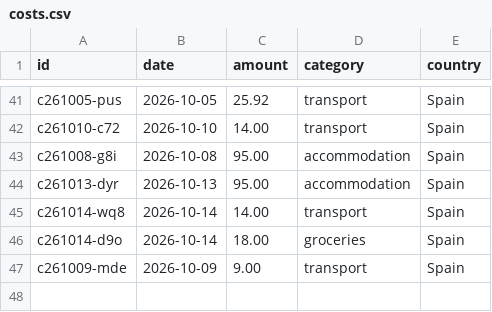
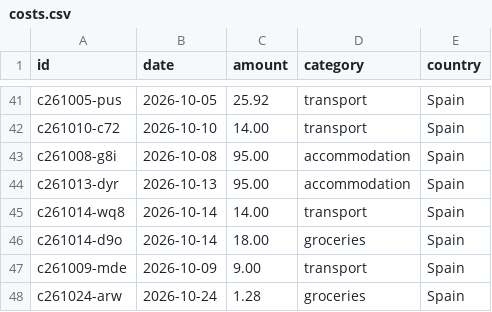
Before and after one commit to thaeussner/travel_dashboard, a CSV file: data/costs.csv, drawn as a sheet; only a part is shown, gaps mark what is left out.

Commit message:
costs: 1 saved (from the dashboard)

```diff
--- a/data/costs.csv
+++ b/data/costs.csv
@@ -47 +47,2 @@ c261014-d9o,2026-10-14,18.00,groceries,Spain
 c261009-mde,2026-10-09,9.00,transport,Spain
+c261024-arw,2026-10-24,1.28,groceries,Spain
```
